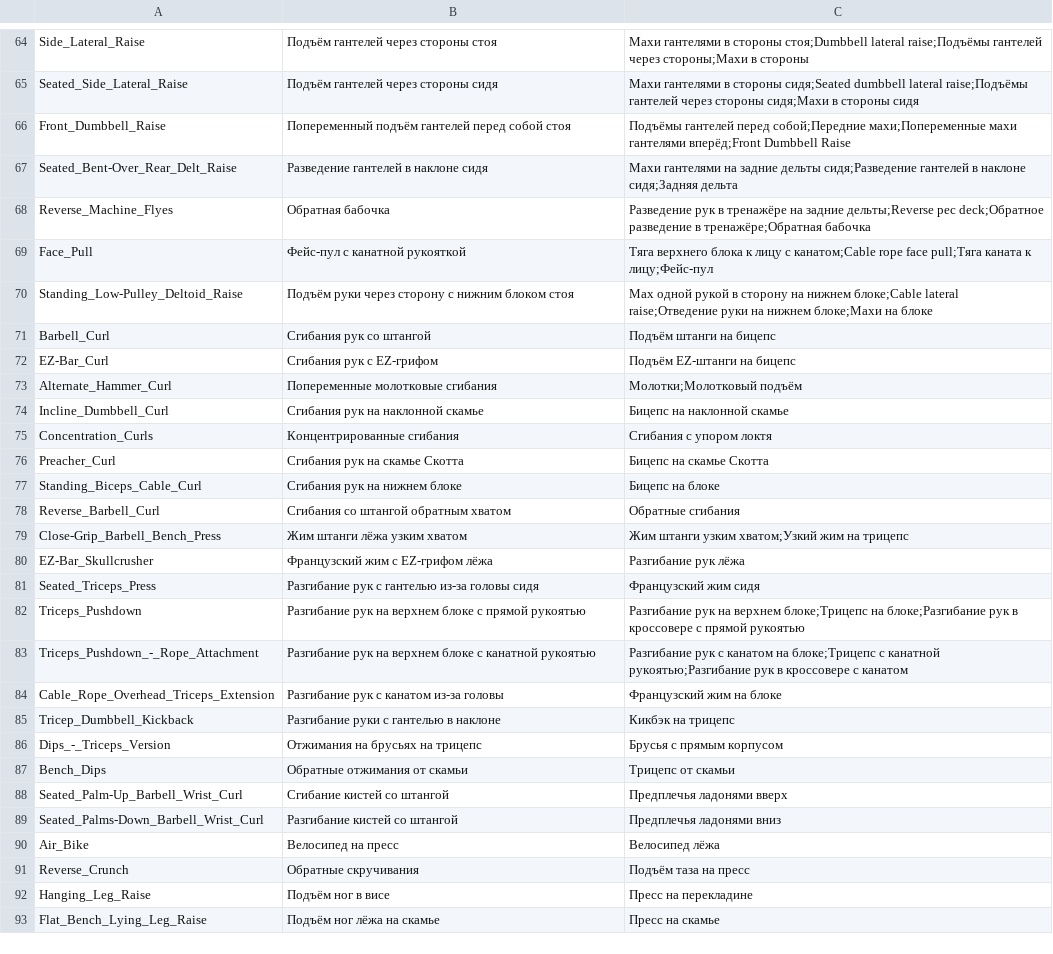
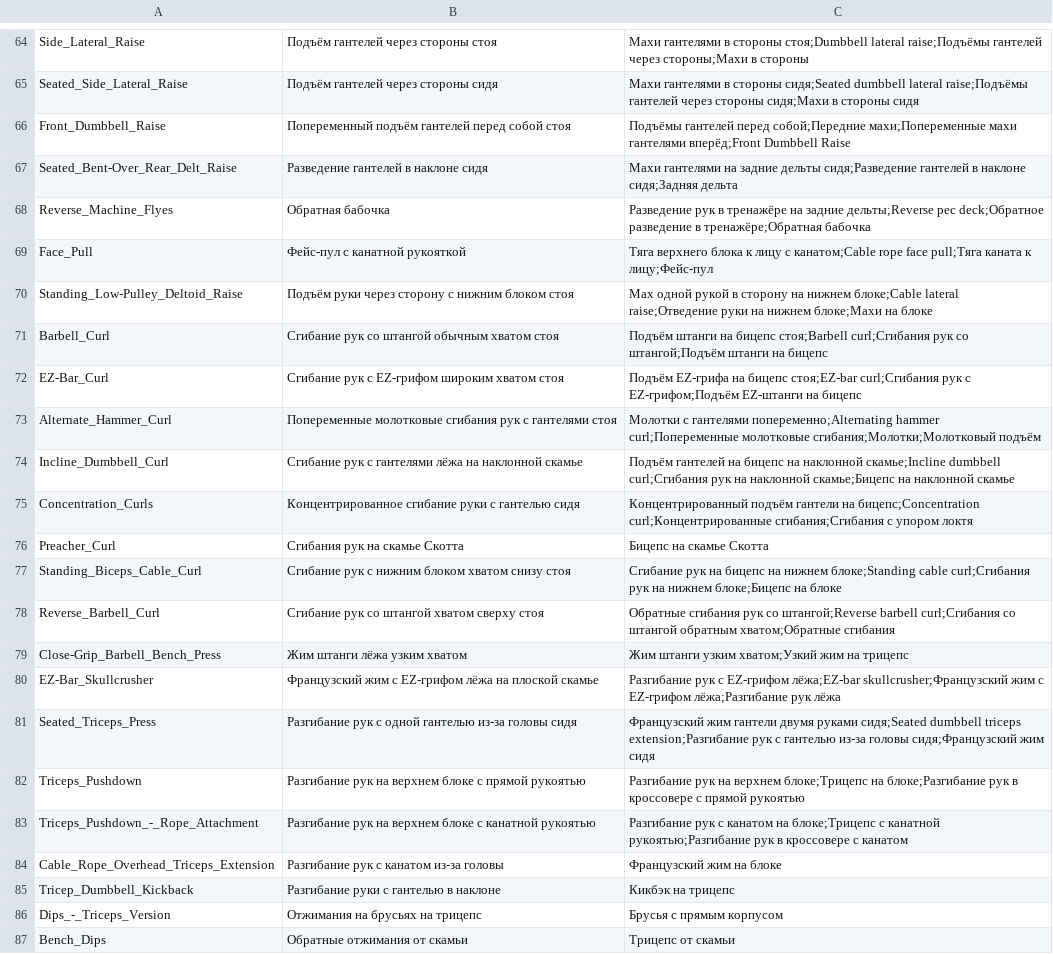
Before and after one commit to KeltorHD/Fitness-Tracker, a TSV file: Data/ExerciseLibrary/selection.tsv, drawn as a sheet; only a part is shown, gaps mark what is left out; the shorter side is filled out with more unchanged rows.

Commit message:
Систематизировать сгибания рук и французский жим

```diff
--- a/Data/ExerciseLibrary/selection.tsv
+++ b/Data/ExerciseLibrary/selection.tsv
@@ -70,13 +70,13 @@ Face_Pull	Фейс-пул с канатной рукояткой	Тяга вер
 Standing_Low-Pulley_Deltoid_Raise	Подъём руки через сторону с нижним блоком стоя	Мах одной рукой в сторону на нижнем блоке;Cable lateral raise;Отведение руки на нижнем блоке;Махи на блоке
-Barbell_Curl	Сгибания рук со штангой	Подъём штанги на бицепс
-EZ-Bar_Curl	Сгибания рук с EZ-грифом	Подъём EZ-штанги на бицепс
-Alternate_Hammer_Curl	Попеременные молотковые сгибания	Молотки;Молотковый подъём
-Incline_Dumbbell_Curl	Сгибания рук на наклонной скамье	Бицепс на наклонной скамье
-Concentration_Curls	Концентрированные сгибания	Сгибания с упором локтя
+Barbell_Curl	Сгибание рук со штангой обычным хватом стоя	Подъём штанги на бицепс стоя;Barbell curl;Сгибания рук со штангой;Подъём штанги на бицепс
+EZ-Bar_Curl	Сгибание рук с EZ-грифом широким хватом стоя	Подъём EZ-грифа на бицепс стоя;EZ-bar curl;Сгибания рук с EZ-грифом;Подъём EZ-штанги на бицепс
+Alternate_Hammer_Curl	Попеременные молотковые сгибания рук с гантелями стоя	Молотки с гантелями попеременно;Alternating hammer curl;Попеременные молотковые сгибания;Молотки;Молотковый подъём
+Incline_Dumbbell_Curl	Сгибание рук с гантелями лёжа на наклонной скамье	Подъём гантелей на бицепс на наклонной скамье;Incline dumbbell curl;Сгибания рук на наклонной скамье;Бицепс на наклонной скамье
+Concentration_Curls	Концентрированное сгибание руки с гантелью сидя	Концентрированный подъём гантели на бицепс;Concentration curl;Концентрированные сгибания;Сгибания с упором локтя
 Preacher_Curl	Сгибания рук на скамье Скотта	Бицепс на скамье Скотта
-Standing_Biceps_Cable_Curl	Сгибания рук на нижнем блоке	Бицепс на блоке
-Reverse_Barbell_Curl	Сгибания со штангой обратным хватом	Обратные сгибания
+Standing_Biceps_Cable_Curl	Сгибание рук с нижним блоком хватом снизу стоя	Сгибание рук на бицепс на нижнем блоке;Standing cable curl;Сгибания рук на нижнем блоке;Бицепс на блоке
+Reverse_Barbell_Curl	Сгибание рук со штангой хватом сверху стоя	Обратные сгибания рук со штангой;Reverse barbell curl;Сгибания со штангой обратным хватом;Обратные сгибания
 Close-Grip_Barbell_Bench_Press	Жим штанги лёжа узким хватом	Жим штанги узким хватом;Узкий жим на трицепс
-EZ-Bar_Skullcrusher	Французский жим с EZ-грифом лёжа	Разгибание рук лёжа
-Seated_Triceps_Press	Разгибание рук с гантелью из-за головы сидя	Французский жим сидя
+EZ-Bar_Skullcrusher	Французский жим с EZ-грифом лёжа на плоской скамье	Разгибание рук с EZ-грифом лёжа;EZ-bar skullcrusher;Французский жим с EZ-грифом лёжа;Разгибание рук лёжа
+Seated_Triceps_Press	Разгибание рук с одной гантелью из-за головы сидя	Французский жим гантели двумя руками сидя;Seated dumbbell triceps extension;Разгибание рук с гантелью из-за головы сидя;Французский жим сидя
 Triceps_Pushdown	Разгибание рук на верхнем блоке с прямой рукоятью	Разгибание рук на верхнем блоке;Трицепс на блоке;Разгибание рук в кроссовере с прямой рукоятью
```
Also changed, not shown: Data/ExerciseLibrary/instructions.ru.tsv, 6 other files.
